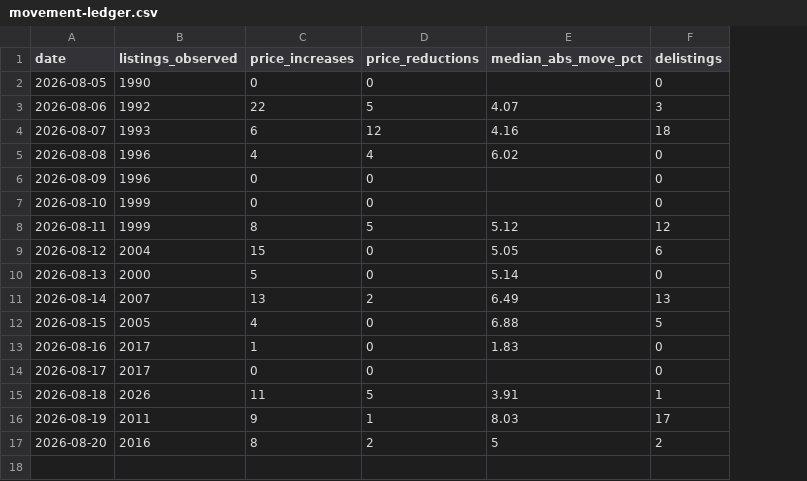
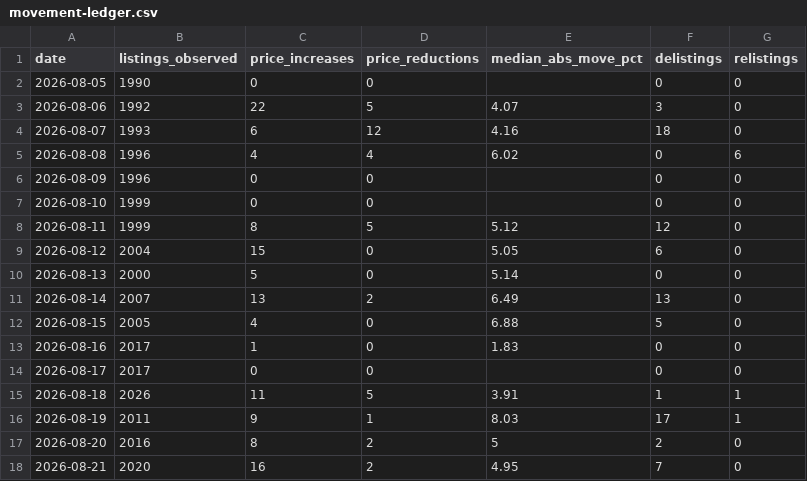
Before and after one commit to HenrikKolstad/avena-data, a CSV file: market/movement-ledger.csv, drawn as a sheet; the diff names each change by its address in the sheet, - before the commit and + after, or states it on an @@ line.

```diff
--- a/market/movement-ledger.csv
+++ b/market/movement-ledger.csv
+column G (relistings), rows 2-17: 0 | 0 | 0 | 6 | 0 | 0 | 0 | 0 | 0 | 0 | 0 | 0 | 0 | 1 | 1 | 0
+row 18: 2026-08-21 | 2020 | 16 | 2 | 4.95 | 7 | 0
```
Also changed, not shown: delphi/index.csv, market/moves.csv, 9 other files.
